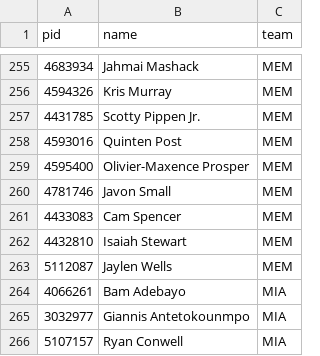
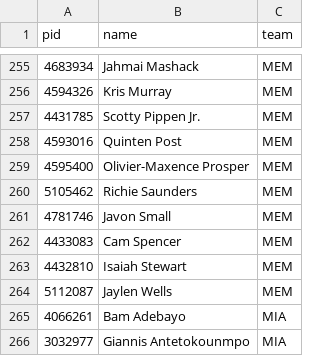
Before and after one commit to jlwin1995-alt/Bball, a CSV file: data/raw/rosters.csv, drawn as a sheet; only a part is shown, gaps mark what is left out; the shorter side is filled out with more unchanged rows; the diff names each change by its address in the sheet, - before the commit and + after, or states it on an @@ line.

```diff
--- a/data/raw/rosters.csv
+++ b/data/raw/rosters.csv
+row 260: 5105462 | Richie Saunders | MEM
```
Also changed, not shown: data/raw/injuries.csv, 12 other files.
